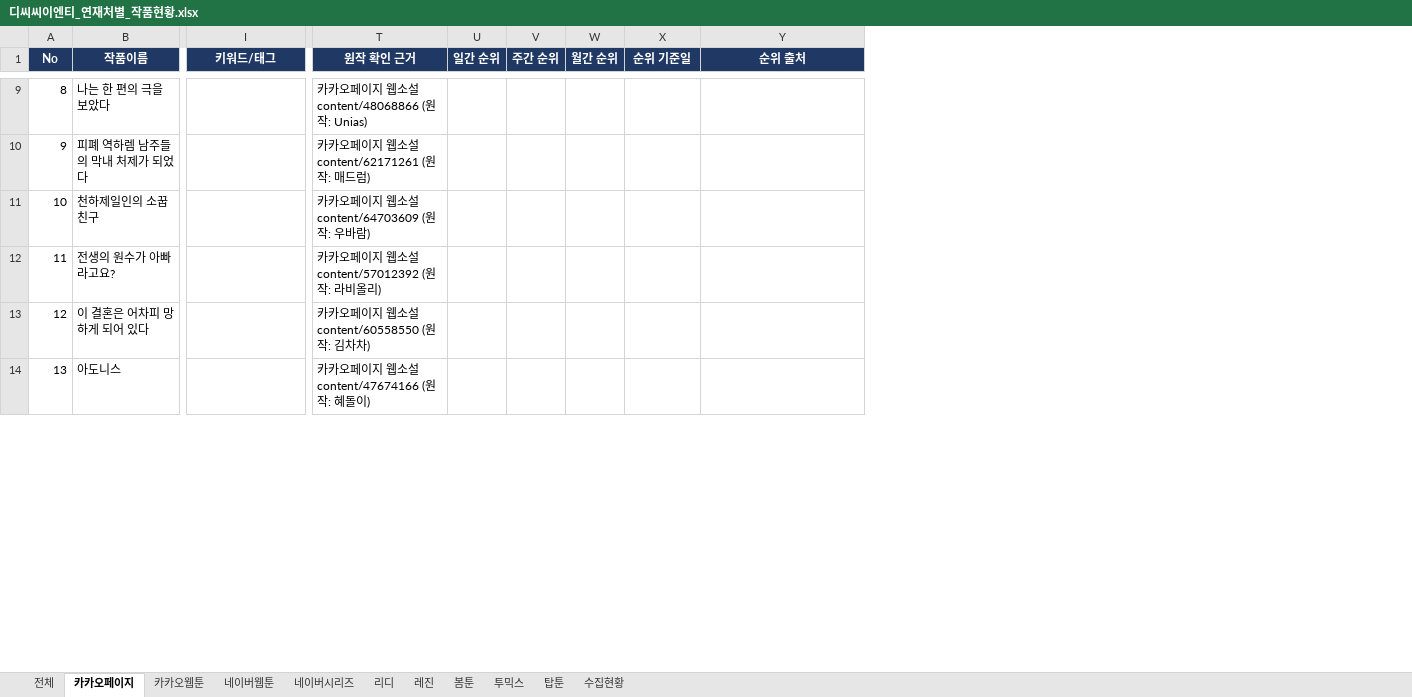
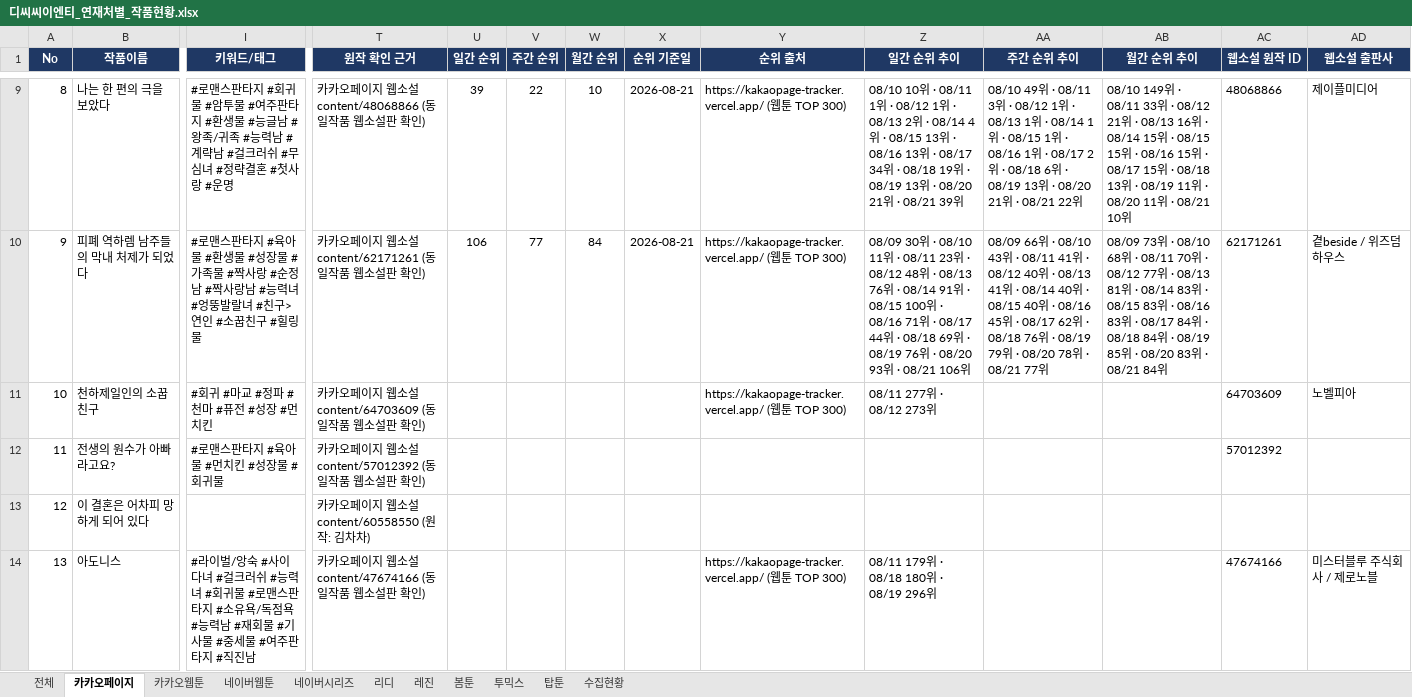
Before and after one commit to ehgowjd1-afk/claude_desk, an Excel workbook: 디씨씨이엔티_연재처별_작품현황.xlsx, sheet 카카오페이지, drawn as a sheet; only a part is shown, gaps mark what is left out; values as stored, in another font and other column widths than the file's, no borders; the diff covers the shown part only; the diff names each change by its address in the sheet, - before the commit and + after, or states it on an @@ line.

```diff
--- a/디씨씨이엔티_연재처별_작품현황.xlsx (sheet 카카오페이지)
+++ b/디씨씨이엔티_연재처별_작품현황.xlsx (sheet 카카오페이지)
+column Z (일간 순위 추이), rows 9-14: 08/10 10위 · 08/11 1위 · 08/12 1위 · 08/13 2위 · 08/14 4위 · 08/15 13위 · 08/16 13위 · 08/17 34위 · 08/18 19위 · 08/19 13위 · 08/20 21위 · 08/21 39위 | 08/09 30위 · 08/10 11위 · 08/11 23위 · 08/12 48위 · 08/13 76위 · 08/14 91위 · 08/15 100위 · 08/16 71위 · 08/17 44위 · 08/18 69위 · 08/19 76위 · 08/20 93위 · 08/21 106위 | 08/11 277위 · 08/12 273위 |  |  | 08/11 179위 · 08/18 180위 · 08/19 296위
+column AA (주간 순위 추이), rows 9-10: 08/10 49위 · 08/11 3위 · 08/12 1위 · 08/13 1위 · 08/14 1위 · 08/15 1위 · 08/16 1위 · 08/17 2위 · 08/18 6위 · 08/19 13위 · 08/20 21위 · 08/21 22위 | 08/09 66위 · 08/10 43위 · 08/11 41위 · 08/12 40위 · 08/13 41위 · 08/14 40위 · 08/15 40위 · 08/16 45위 · 08/17 62위 · 08/18 76위 · 08/19 79위 · 08/20 78위 · 08/21 77위
+column AB (월간 순위 추이), rows 9-10: 08/10 149위 · 08/11 33위 · 08/12 21위 · 08/13 16위 · 08/14 15위 · 08/15 15위 · 08/16 15위 · 08/17 15위 · 08/18 13위 · 08/19 11위 · 08/20 11위 · 08/21 10위 | 08/09 73위 · 08/10 68위 · 08/11 70위 · 08/12 77위 · 08/13 81위 · 08/14 83위 · 08/15 83위 · 08/16 83위 · 08/17 84위 · 08/18 84위 · 08/19 85위 · 08/20 83위 · 08/21 84위
+column AC (웹소설 원작 ID), rows 9-14: 48068866 | 62171261 | 64703609 | 57012392 |  | 47674166
+column AD (웹소설 출판사), rows 9-14: 제이플미디어 | 곁beside / 위즈덤하우스 | 노벨피아 |  |  | 미스터블루 주식회사 / 제로노블
-I9 (키워드/태그): (empty)
+I9 (키워드/태그): #로맨스판타지 #회귀물 #암투물 #여주판타지 #환생물 #능글남 #왕족/귀족 #능력남 #계략남 #걸크러쉬 #무심녀 #정략결혼 #첫사랑 #운명
-T9 (원작 확인 근거): 카카오페이지 웹소설 content/48068866 (원작: Unias)
+T9 (원작 확인 근거): 카카오페이지 웹소설 content/48068866 (동일작품 웹소설판 확인)
-U9 (일간 순위): (empty)
+U9 (일간 순위): 39
-V9 (주간 순위): (empty)
+V9 (주간 순위): 22
-W9 (월간 순위): (empty)
+W9 (월간 순위): 10
-X9:X10 (순위 기준일): (empty)
+X9:X10 (순위 기준일): 2026-08-21
-Y9:Y11 (순위 출처): (empty)
+Y9:Y11 (순위 출처): https://kakaopage-tracker.vercel.app/ (웹툰 TOP 300)
-I10 (키워드/태그): (empty)
+I10 (키워드/태그): #로맨스판타지 #육아물 #환생물 #성장물 #가족물 #짝사랑 #순정남 #짝사랑남 #능력녀 #엉뚱발랄녀 #친구>연인 #소꿉친구 #힐링물
-T10 (원작 확인 근거): 카카오페이지 웹소설 content/62171261 (원작: 매드럼)
+T10 (원작 확인 근거): 카카오페이지 웹소설 content/62171261 (동일작품 웹소설판 확인)
-U10 (일간 순위): (empty)
+U10 (일간 순위): 106
-V10 (주간 순위): (empty)
+V10 (주간 순위): 77
-W10 (월간 순위): (empty)
+W10 (월간 순위): 84
-I11 (키워드/태그): (empty)
+I11 (키워드/태그): #회귀 #마교 #정파 #천마 #퓨전 #성장 #먼치킨
-T11 (원작 확인 근거): 카카오페이지 웹소설 content/64703609 (원작: 우바람)
+T11 (원작 확인 근거): 카카오페이지 웹소설 content/64703609 (동일작품 웹소설판 확인)
-I12 (키워드/태그): (empty)
+I12 (키워드/태그): #로맨스판타지 #육아물 #먼치킨 #성장물 #회귀물
-T12 (원작 확인 근거): 카카오페이지 웹소설 content/57012392 (원작: 라비올리)
+T12 (원작 확인 근거): 카카오페이지 웹소설 content/57012392 (동일작품 웹소설판 확인)
-I14 (키워드/태그): (empty)
+I14 (키워드/태그): #라이벌/앙숙 #사이다녀 #걸크러쉬 #능력녀 #회귀물 #로맨스판타지 #소유욕/독점욕 #능력남 #재회물 #기사물 #중세물 #여주판타지 #직진남
-T14 (원작 확인 근거): 카카오페이지 웹소설 content/47674166 (원작: 혜돌이)
+T14 (원작 확인 근거): 카카오페이지 웹소설 content/47674166 (동일작품 웹소설판 확인)
-Y14 (순위 출처): (empty)
+Y14 (순위 출처): https://kakaopage-tracker.vercel.app/ (웹툰 TOP 300)
```
Also changed, not shown: 47 edited cells elsewhere in this sheet, sheet 수집현황.
